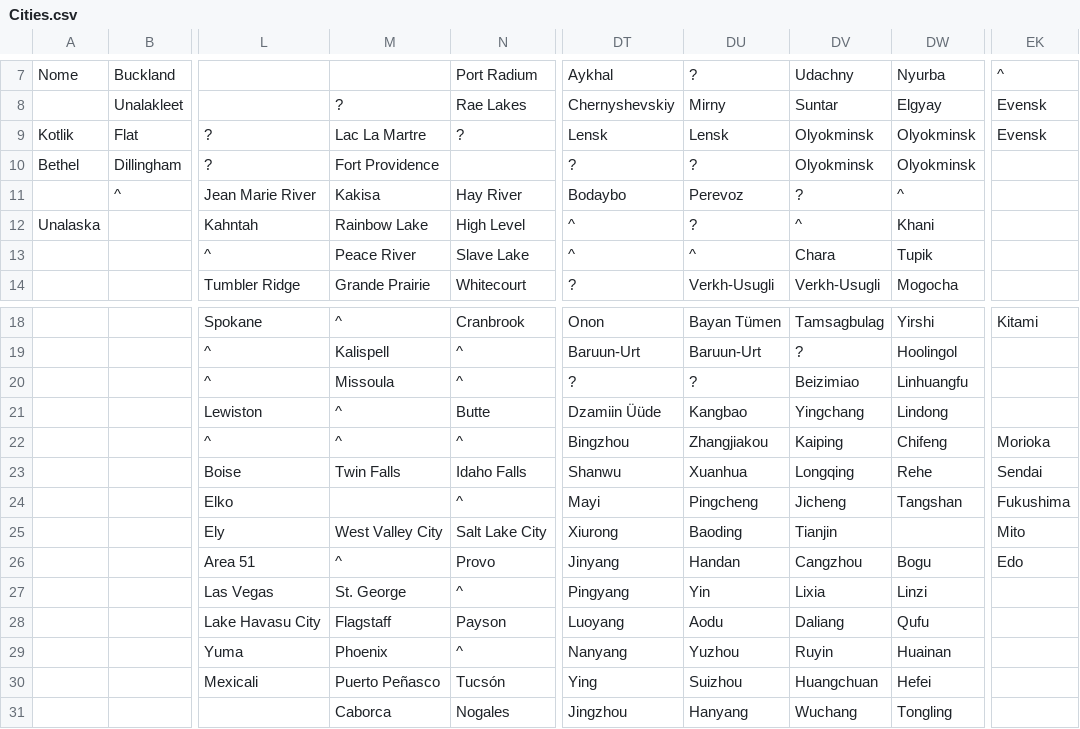
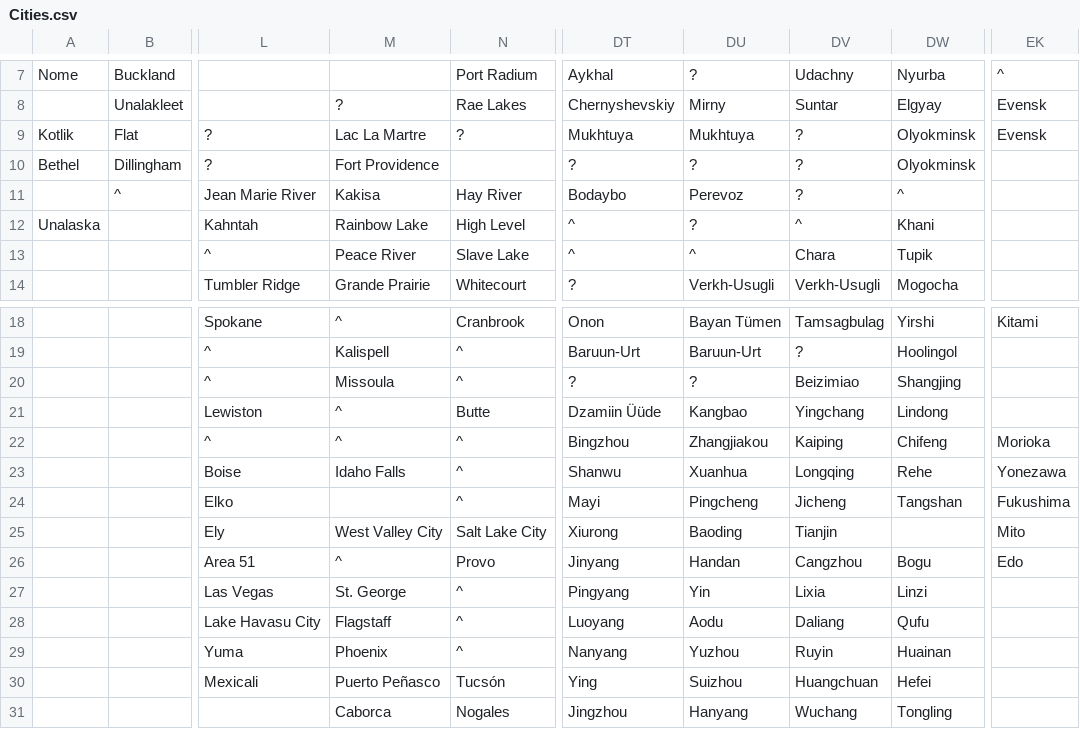
Before and after one commit to dguenms/Dawn-of-Civilization, a CSV file: Assets/Maps/Cities.csv, drawn as a sheet; only a part is shown, gaps mark what is left out; the diff names each change by its address in the sheet, - before the commit and + after, or states it on an @@ line.

```diff
--- a/Assets/Maps/Cities.csv
+++ b/Assets/Maps/Cities.csv
-DT9: Lensk
+DT9: Mukhtuya
-DU9: Lensk
+DU9: Mukhtuya
-DV9:DV10: Olyokminsk
+DV9:DV10: ?
-DW20: Linhuangfu
+DW20: Shangjing
-M23: Twin Falls
+M23: Idaho Falls
-N23: Idaho Falls
+N23: ^
-EK23: Sendai
+EK23: Yonezawa
-N28: Payson
+N28: ^
```
Also changed, not shown: 5 other files.
